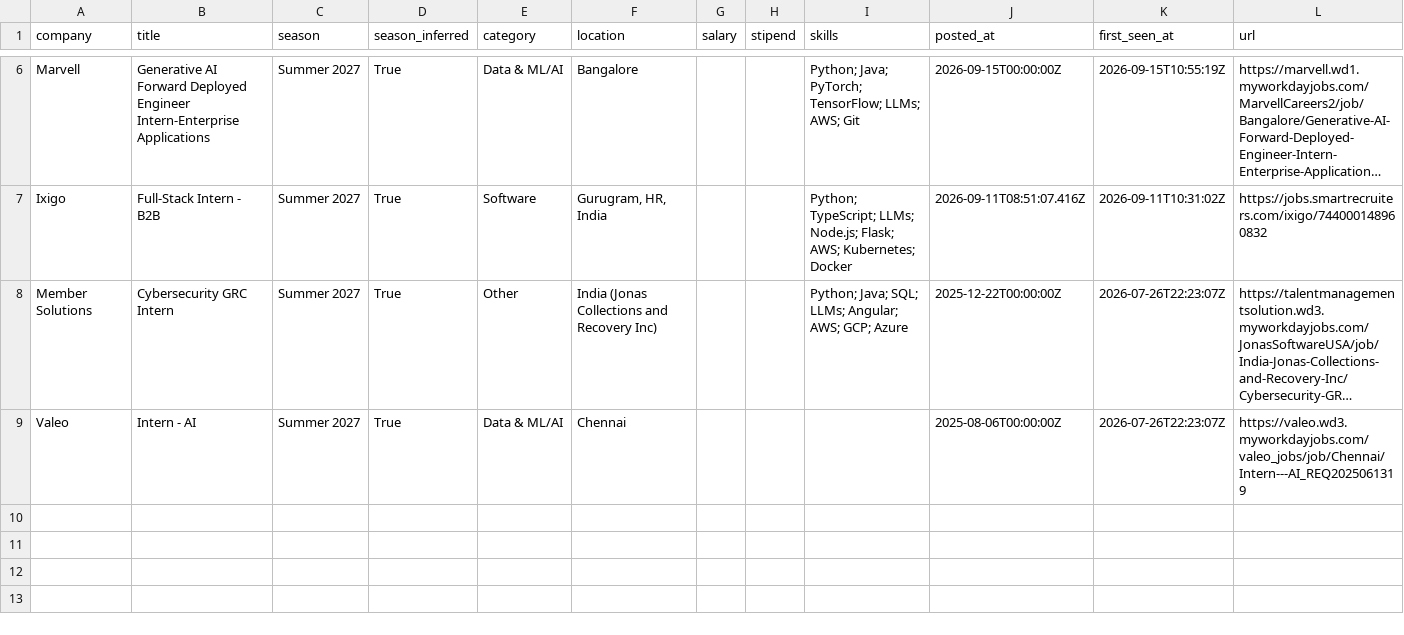
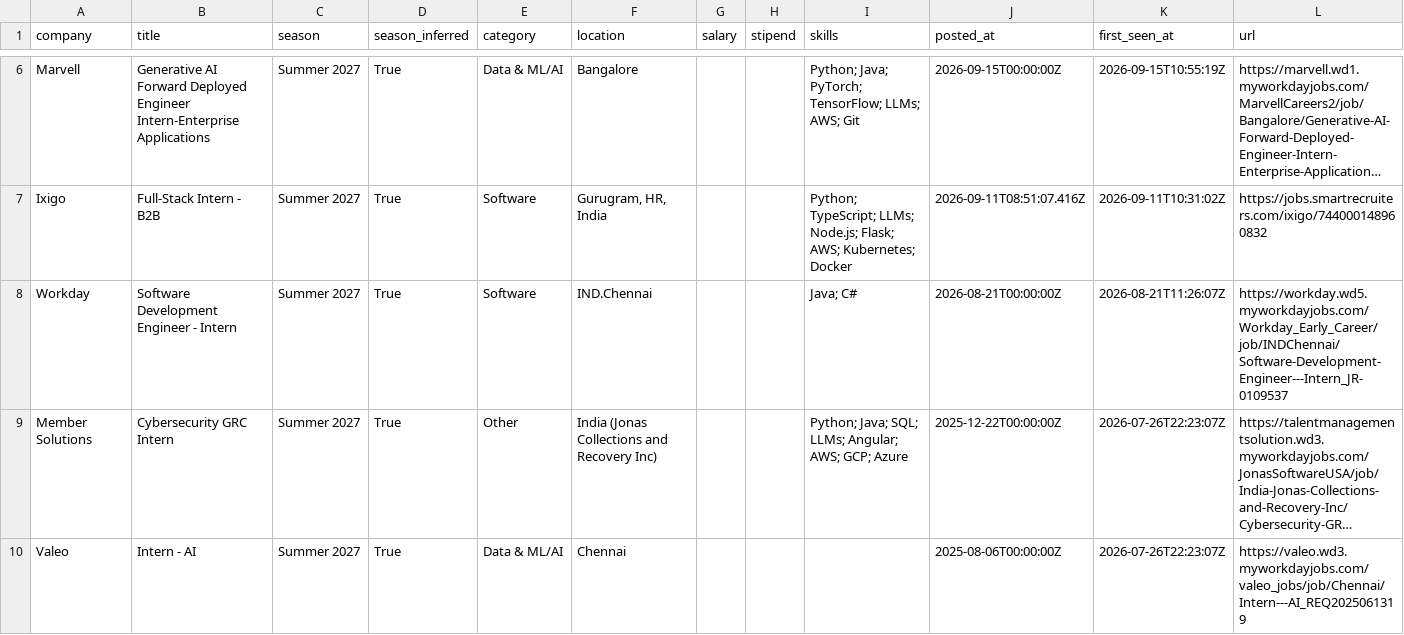
Before and after one commit to Rohan-droid7341/internship-engine-india, a CSV file: data/internships.csv, drawn as a sheet; only a part is shown, gaps mark what is left out; long unchanged cells end in …; the diff names each change by its address in the sheet, - before the commit and + after, or states it on an @@ line.

Commit message:
chore: update internships (2026-09-16 15:23 UTC)

```diff
--- a/data/internships.csv
+++ b/data/internships.csv
+row 8: Workday | Software Development Engineer - Intern | Summer 2027 | True | Software | IND.Chennai |  |  | Java; C# | 2026-08-21T00:00:00Z | 2026-08-21T11:26:07Z | https://workday.wd5.myworkdayjobs.com/Workday_Early_Career/job/INDChennai/Software-Development-Engineer---Intern_JR-0109537
```
Also changed, not shown: 12 other files.
